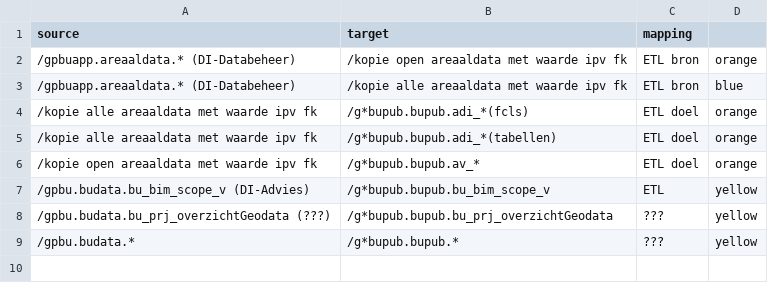
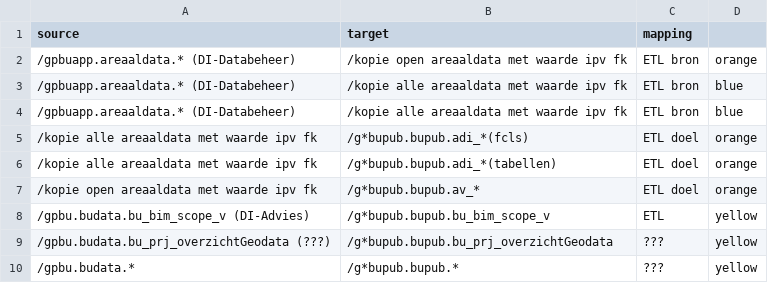
Before and after one commit to provincieNH/provincieNH.github.io, a CSV file: databeheer/data/mapping-adbu-pub.csv, drawn as a sheet.

Commit message:
GD-11816 #comment Eigenaren

```diff
--- a/databeheer/data/mapping-adbu-pub.csv
+++ b/databeheer/data/mapping-adbu-pub.csv
@@ -3,2 +3,3 @@ source,target,mapping
 /gpbuapp.areaaldata.* (DI-Databeheer),/kopie alle areaaldata met waarde ipv fk, ETL bron, blue
+/gpbuapp.areaaldata.* (DI-Databeheer),/kopie alle areaaldata met waarde ipv fk, ETL bron, blue
 /kopie alle areaaldata met waarde ipv fk,/g*bupub.bupub.adi_*(fcls), ETL doel, orange
```
